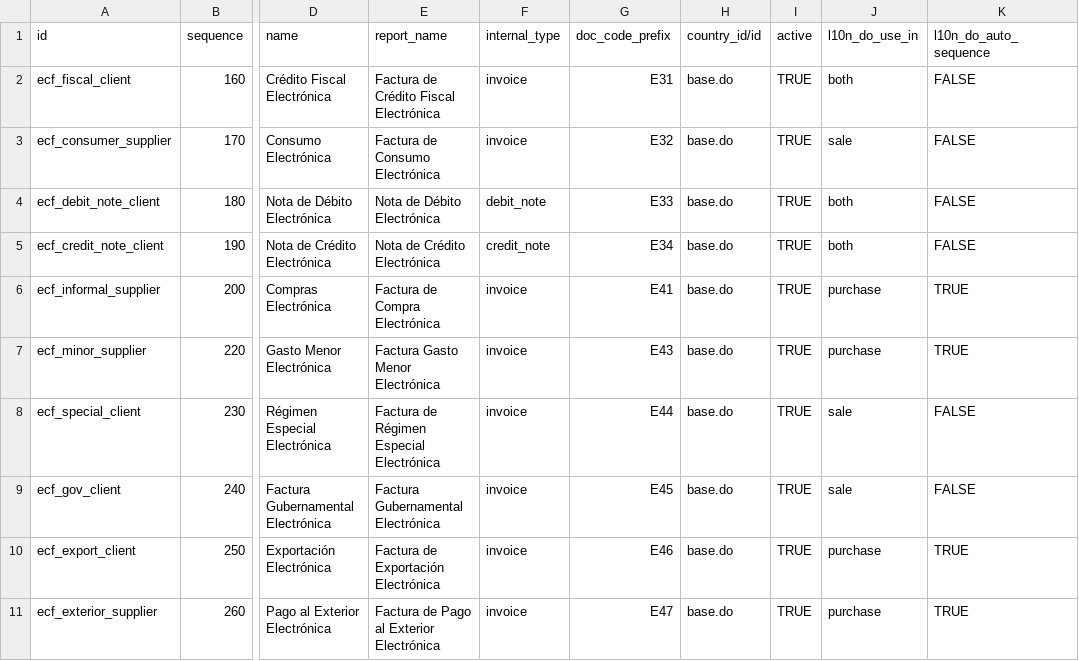
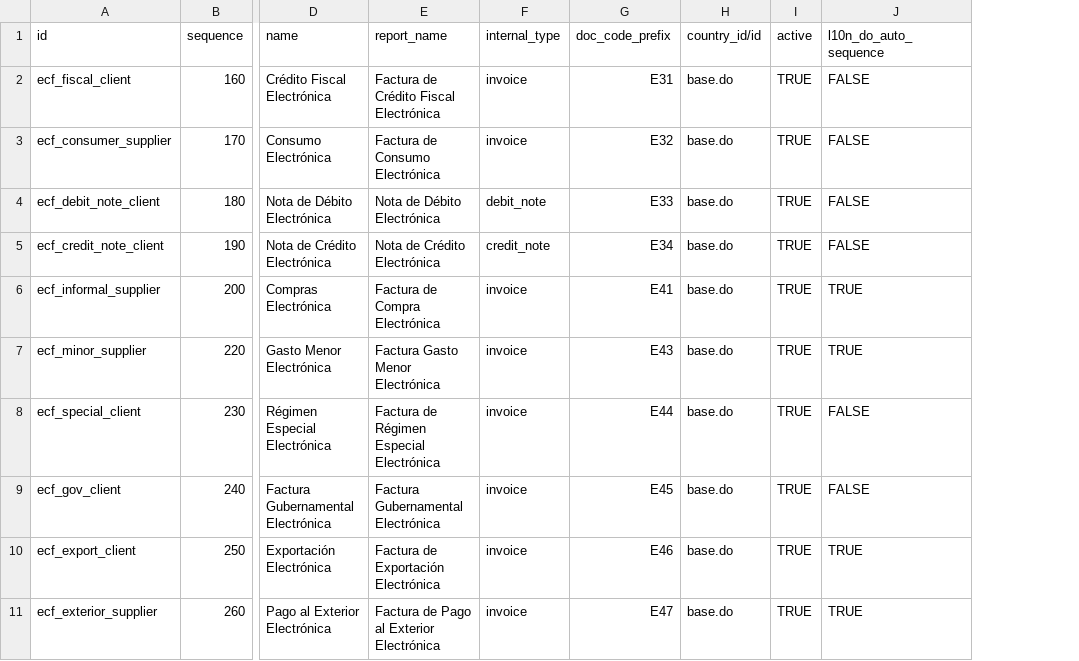
Before and after one commit to raulovallet/l10n-dominicana-pro, a CSV file: l10n_do_accounting/data/l10n_latam.document.type.csv, drawn as a sheet; only a part is shown, gaps mark what is left out; the diff names each change by its address in the sheet, - before the commit and + after, or states it on an @@ line.

Commit message:
update data

```diff
--- a/l10n_do_accounting/data/l10n_latam.document.type.csv
+++ b/l10n_do_accounting/data/l10n_latam.document.type.csv
-column J (l10n_do_use_in), rows 2-11: both | sale | both | both | purchase | purchase | sale | sale | purchase | purchase
```
